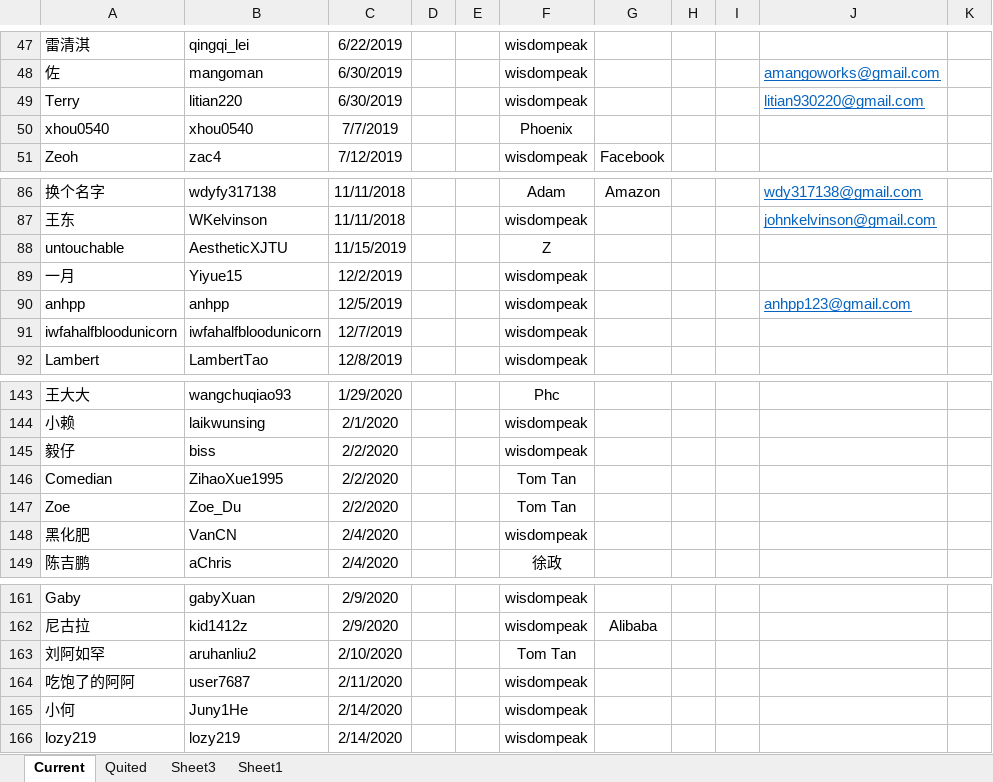
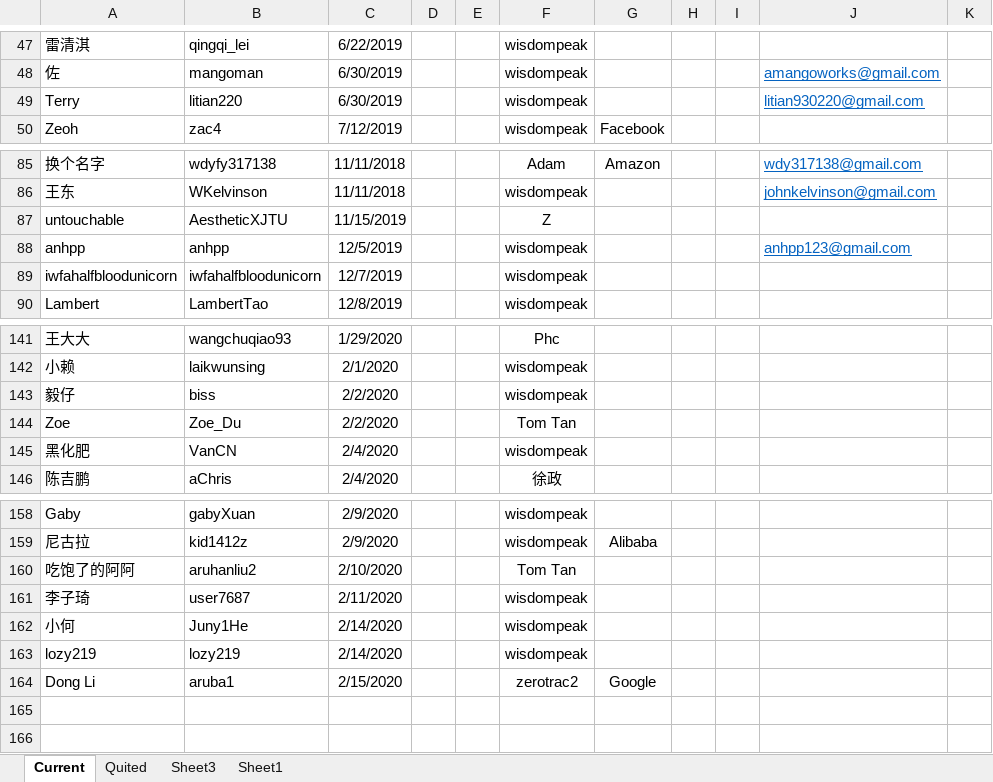
Before and after one commit to wisdompeak/lc-score-board, an Excel workbook: generateEXCEL/Data/Members/GroupRecord.xlsx, sheet Current, drawn as a sheet; only a part is shown, gaps mark what is left out; values as stored, in another font and other column widths than the file's, no borders; removed rows and columns are numbered as before the commit, all else as after; the diff names each change by its address in the sheet, - before the commit and + after, or states it on an @@ line.

```diff
--- a/generateEXCEL/Data/Members/GroupRecord.xlsx (sheet Current)
+++ b/generateEXCEL/Data/Members/GroupRecord.xlsx (sheet Current)
-row 50: xhou0540 | xhou0540 | 7/7/2019 |  |  | Phoenix
-row 89: 一月 | Yiyue15 | 12/2/2019 |  |  | wisdompeak
-row 146: Comedian | ZihaoXue1995 | 2/2/2020 |  |  | Tom Tan
-A160: 刘阿如罕
+A160: 吃饱了的阿阿
-A161: 吃饱了的阿阿
+A161: 李子琦
+row 164: Dong Li | aruba1 | 2/15/2020 |  |  | zerotrac2 | Google
```
Also changed, not shown: sheet Quited, generateEXCEL/index.xlsx, 12 other files.
